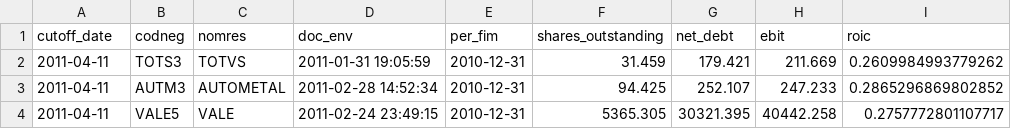
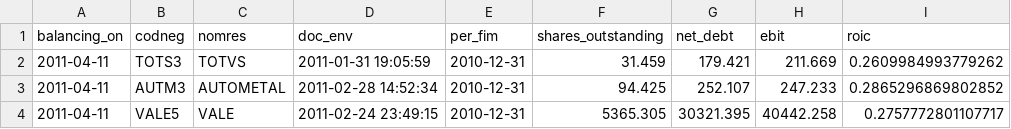
Before and after one commit to AlgebraQuant/MagicFormula, a CSV file: data/magic_stocks.csv, drawn as a sheet; only a part is shown; the diff names each change by its address in the sheet, - before the commit and + after, or states it on an @@ line.

Commit message:
change some column names

```diff
--- a/data/magic_stocks.csv
+++ b/data/magic_stocks.csv
-A1: cutoff_date
+A1: balancing_on
```
Also changed, not shown: 5 other files.
